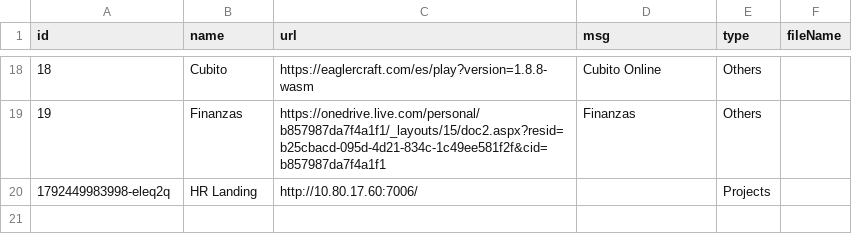
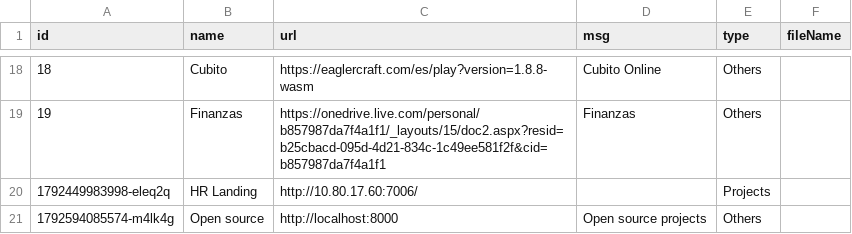
Before and after one commit to laxus0101/PersonalHub, a CSV file: data/sites.csv, drawn as a sheet; only a part is shown, gaps mark what is left out; the diff names each change by its address in the sheet, - before the commit and + after, or states it on an @@ line.

Commit message:
add site

```diff
--- a/data/sites.csv
+++ b/data/sites.csv
+row 21: 1792594085574-m4lk4g | Open source | http://localhost:8000 | Open source projects | Others
```
